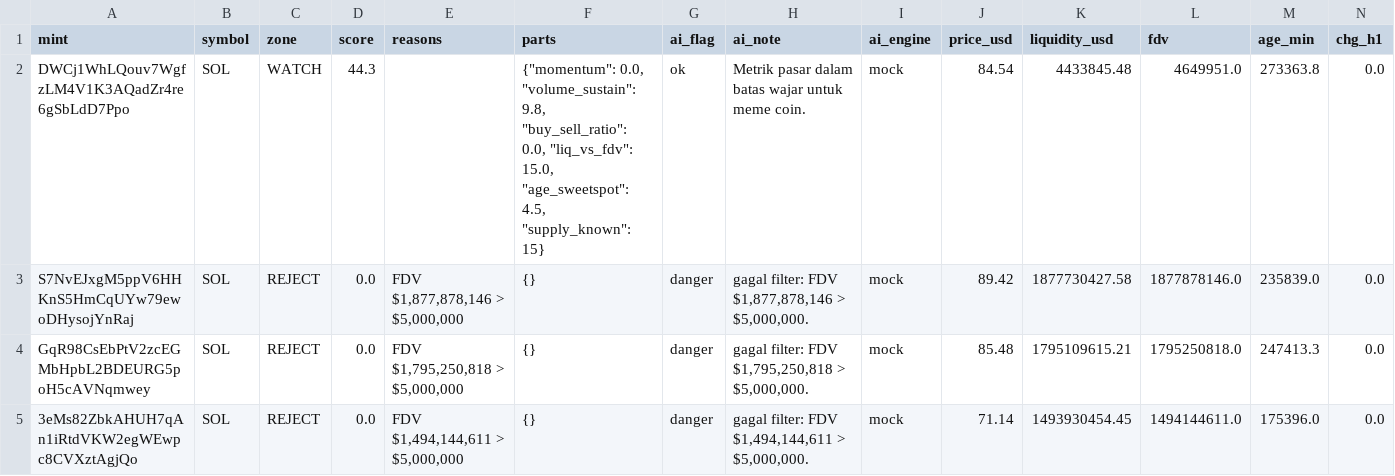
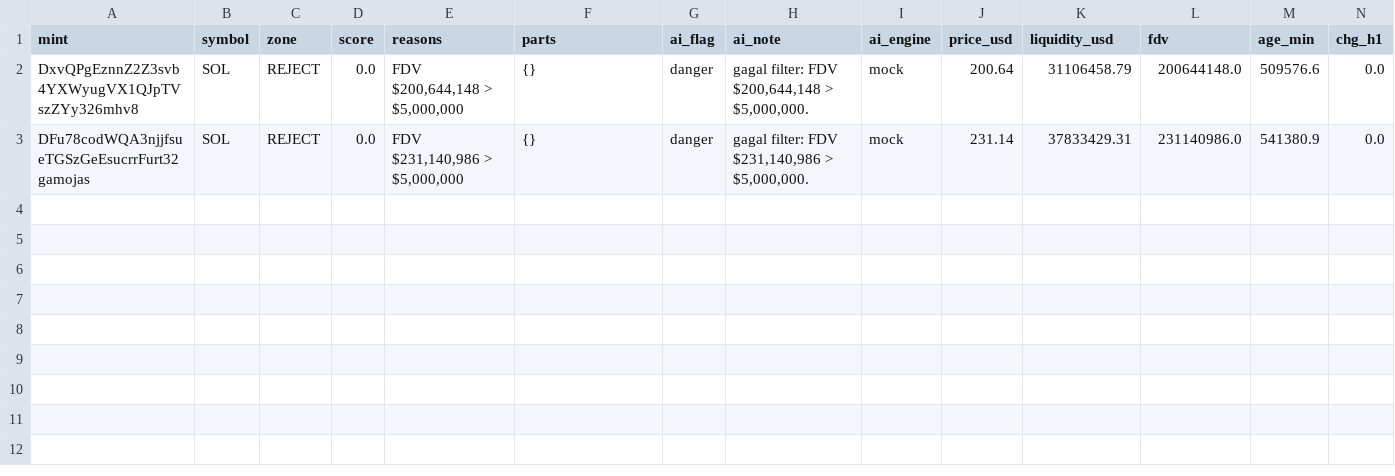
Before and after one commit to muhammadekonugroho4-spec/MEME-COIN-RADAR, a CSV file: data/daily/2026-10-18/scan_results.csv, drawn as a sheet.

Commit message:
data: scan 2026-10-18-10:11

```diff
--- a/data/daily/2026-10-18/scan_results.csv
+++ b/data/daily/2026-10-18/scan_results.csv
@@ -1,5 +1,3 @@
 mint,symbol,zone,score,reasons,parts,ai_flag,ai_note,ai_engine,price_usd,liquidity_usd,fdv,age_min,chg_h1
-DWCj1WhLQouv7WgfzLM4V1K3AQadZr4re6gSbLdD7Ppo,SOL,WATCH,44.3,,"{""momentum"": 0.0, ""volume_sustain"": 9.8, ""buy_sell_ratio"": 0.0, ""liq_vs_fdv"": 15.0, ""age_sweetspot"": 4.5, ""supply_known"": 15}",ok,Metrik pasar dalam batas wajar untuk meme coin.,mock,84.54,4433845.48,4649951.0,273363.8,0.0
-S7NvEJxgM5ppV6HHKnS5HmCqUYw79ewoDHysojYnRaj,SOL,REJECT,0.0,"FDV $1,877,878,146 > $5,000,000",{},danger,"gagal filter: FDV $1,877,878,146 > $5,000,000.",mock,89.42,1877730427.58,1877878146.0,235839.0,0.0
-GqR98CsEbPtV2zcEGMbHpbL2BDEURG5poH5cAVNqmwey,SOL,REJECT,0.0,"FDV $1,795,250,818 > $5,000,000",{},danger,"gagal filter: FDV $1,795,250,818 > $5,000,000.",mock,85.48,1795109615.21,1795250818.0,247413.3,0.0
-3eMs82ZbkAHUH7qAn1iRtdVKW2egWEwpc8CVXztAgjQo,SOL,REJECT,0.0,"FDV $1,494,144,611 > $5,000,000",{},danger,"gagal filter: FDV $1,494,144,611 > $5,000,000.",mock,71.14,1493930454.45,1494144611.0,175396.0,0.0
+DxvQPgEznnZ2Z3svb4YXWyugVX1QJpTVszZYy326mhv8,SOL,REJECT,0.0,"FDV $200,644,148 > $5,000,000",{},danger,"gagal filter: FDV $200,644,148 > $5,000,000.",mock,200.64,31106458.79,200644148.0,509576.6,0.0
+DFu78codWQA3njjfsueTGSzGeEsucrrFurt32gamojas,SOL,REJECT,0.0,"FDV $231,140,986 > $5,000,000",{},danger,"gagal filter: FDV $231,140,986 > $5,000,000.",mock,231.14,37833429.31,231140986.0,541380.9,0.0
```
Also changed, not shown: 1 other file.
